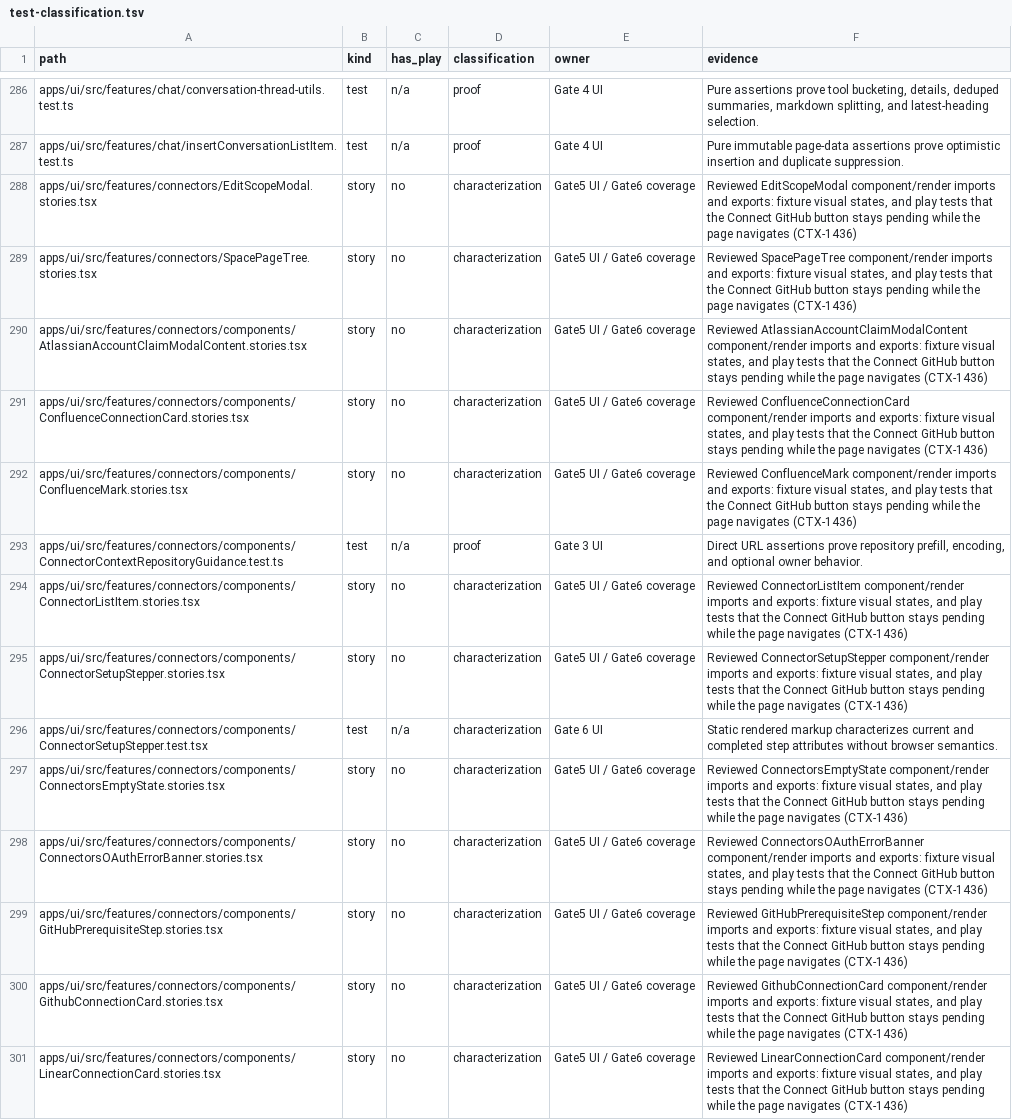
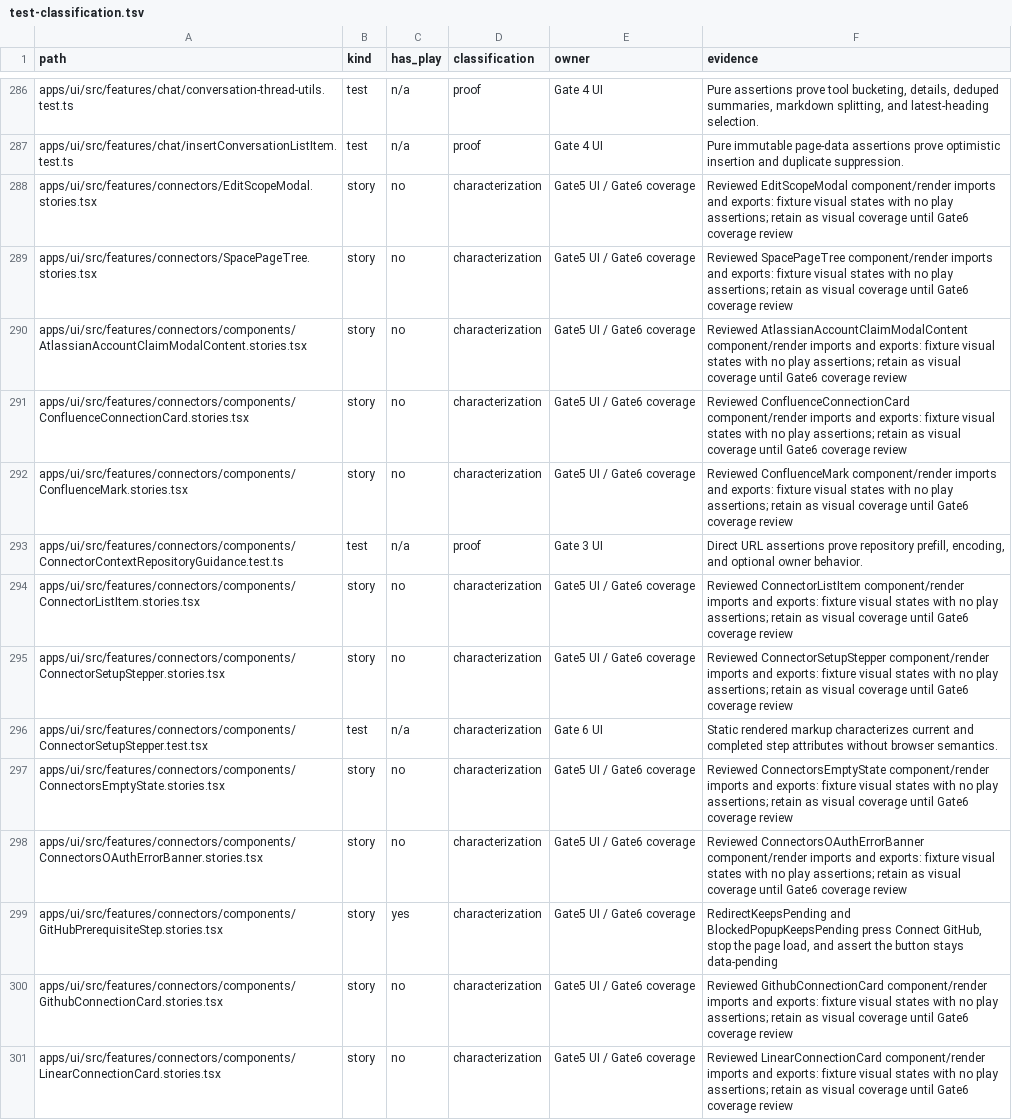
Before and after one commit to ctxpipe-ai/ctxpipe, a TSV file: scripts/ci/test-classification.tsv, drawn as a sheet; only a part is shown, gaps mark what is left out; the diff covers the shown part only; the diff names each change by its address in the sheet, - before the commit and + after, or states it on an @@ line.

```diff
--- a/scripts/ci/test-classification.tsv
+++ b/scripts/ci/test-classification.tsv
-F288 (evidence): …fixture visual states, and play tests that the Connect GitHub button stays pending while the page navigates (CTX-1436)
+F288 (evidence): …fixture visual states with no play assertions; retain as visual coverage until Gate6 coverage review
-F289 (evidence): …fixture visual states, and play tests that the Connect GitHub button stays pending while the page navigates (CTX-1436)
+F289 (evidence): …fixture visual states with no play assertions; retain as visual coverage until Gate6 coverage review
-F290 (evidence): …fixture visual states, and play tests that the Connect GitHub button stays pending while the page navigates (CTX-1436)
+F290 (evidence): …fixture visual states with no play assertions; retain as visual coverage until Gate6 coverage review
-F291 (evidence): …fixture visual states, and play tests that the Connect GitHub button stays pending while the page navigates (CTX-1436)
+F291 (evidence): …fixture visual states with no play assertions; retain as visual coverage until Gate6 coverage review
-F292 (evidence): …fixture visual states, and play tests that the Connect GitHub button stays pending while the page navigates (CTX-1436)
+F292 (evidence): …fixture visual states with no play assertions; retain as visual coverage until Gate6 coverage review
-F294 (evidence): …fixture visual states, and play tests that the Connect GitHub button stays pending while the page navigates (CTX-1436)
+F294 (evidence): …fixture visual states with no play assertions; retain as visual coverage until Gate6 coverage review
-F295 (evidence): …fixture visual states, and play tests that the Connect GitHub button stays pending while the page navigates (CTX-1436)
+F295 (evidence): …fixture visual states with no play assertions; retain as visual coverage until Gate6 coverage review
-F297 (evidence): …fixture visual states, and play tests that the Connect GitHub button stays pending while the page navigates (CTX-1436)
+F297 (evidence): …fixture visual states with no play assertions; retain as visual coverage until Gate6 coverage review
-F298 (evidence): …fixture visual states, and play tests that the Connect GitHub button stays pending while the page navigates (CTX-1436)
+F298 (evidence): …fixture visual states with no play assertions; retain as visual coverage until Gate6 coverage review
-C299 (has_play): no
+C299 (has_play): yes
-F299 (evidence): Reviewed GitHubPrerequisiteStep component/render imports and exports: fixture visual states, and play tests that the Connect GitHub button stays pending while the page navigates (CTX-1436)
+F299 (evidence): RedirectKeepsPending and BlockedPopupKeepsPending press Connect GitHub, stop the page load, and assert the button stays data-pending
-F300 (evidence): …fixture visual states, and play tests that the Connect GitHub button stays pending while the page navigates (CTX-1436)
+F300 (evidence): …fixture visual states with no play assertions; retain as visual coverage until Gate6 coverage review
-F301 (evidence): …fixture visual states, and play tests that the Connect GitHub button stays pending while the page navigates (CTX-1436)
+F301 (evidence): …fixture visual states with no play assertions; retain as visual coverage until Gate6 coverage review
```
Also changed, not shown: 39 edited cells elsewhere in this file, 2 other files.
